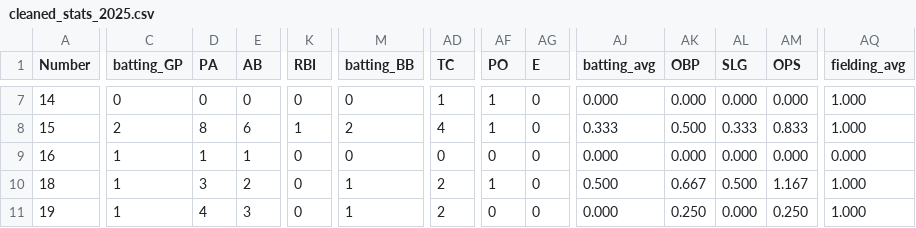
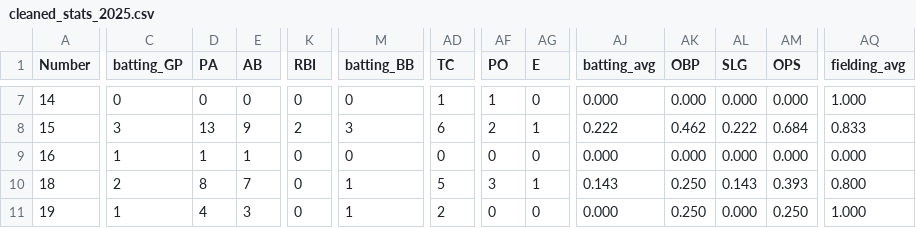
Before and after one commit to jackpuncochar/hamelhawks, a CSV file: cleaned_stats_2025.csv, drawn as a sheet; only a part is shown, gaps mark what is left out; the diff covers the shown part only; the diff names each change by its address in the sheet, - before the commit and + after, or states it on an @@ line.

```diff
--- a/cleaned_stats_2025.csv
+++ b/cleaned_stats_2025.csv
-C8 (batting_GP): 2
+C8 (batting_GP): 3
-D8 (PA): 8
+D8 (PA): 13
-E8 (AB): 6
+E8 (AB): 9
-K8 (RBI): 1
+K8 (RBI): 2
-M8 (batting_BB): 2
+M8 (batting_BB): 3
-AD8 (TC): 4
+AD8 (TC): 6
-AF8 (PO): 1
+AF8 (PO): 2
-AG8 (E): 0
+AG8 (E): 1
-AJ8 (batting_avg): 0.333
+AJ8 (batting_avg): 0.222
-AK8 (OBP): 0.500
+AK8 (OBP): 0.462
-AL8 (SLG): 0.333
+AL8 (SLG): 0.222
-AM8 (OPS): 0.833
+AM8 (OPS): 0.684
-AQ8 (fielding_avg): 1.000
+AQ8 (fielding_avg): 0.833
-C10 (batting_GP): 1
+C10 (batting_GP): 2
-D10 (PA): 3
+D10 (PA): 8
-E10 (AB): 2
+E10 (AB): 7
-AD10 (TC): 2
+AD10 (TC): 5
-AF10 (PO): 1
+AF10 (PO): 3
-AG10 (E): 0
+AG10 (E): 1
-AJ10 (batting_avg): 0.500
+AJ10 (batting_avg): 0.143
-AK10 (OBP): 0.667
+AK10 (OBP): 0.250
-AL10 (SLG): 0.500
+AL10 (SLG): 0.143
-AM10 (OPS): 1.167
+AM10 (OPS): 0.393
-AQ10 (fielding_avg): 1.000
+AQ10 (fielding_avg): 0.800
```
Also changed, not shown: 143 edited cells elsewhere in this file.
